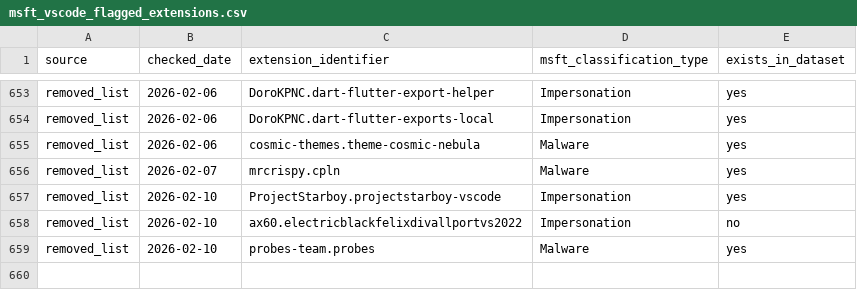
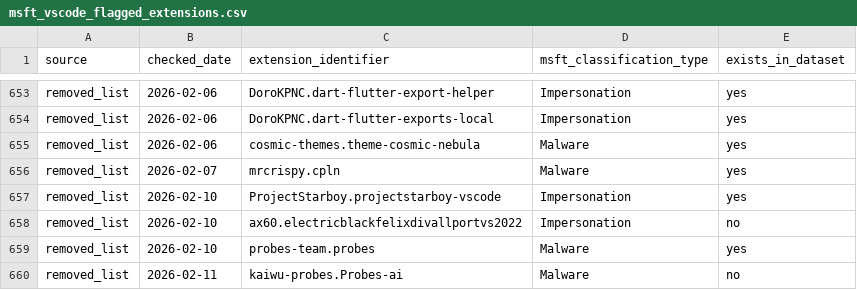
Before and after one commit to kalachkar/vsmex, a CSV file: metadata/msft_vscode_flagged_extensions.csv, drawn as a sheet; only a part is shown, gaps mark what is left out; the diff names each change by its address in the sheet, - before the commit and + after, or states it on an @@ line.

Commit message:
Incremental flagged update (+1 new rows)

```diff
--- a/metadata/msft_vscode_flagged_extensions.csv
+++ b/metadata/msft_vscode_flagged_extensions.csv
+row 660: removed_list | 2026-02-11 | kaiwu-probes.Probes-ai | Malware | no
```
